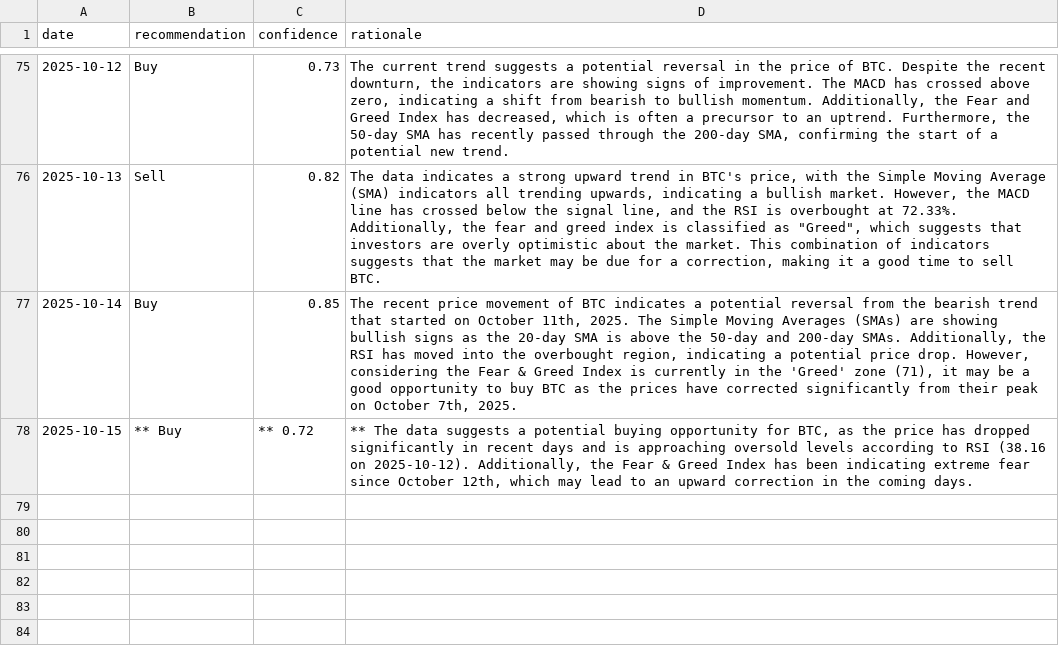
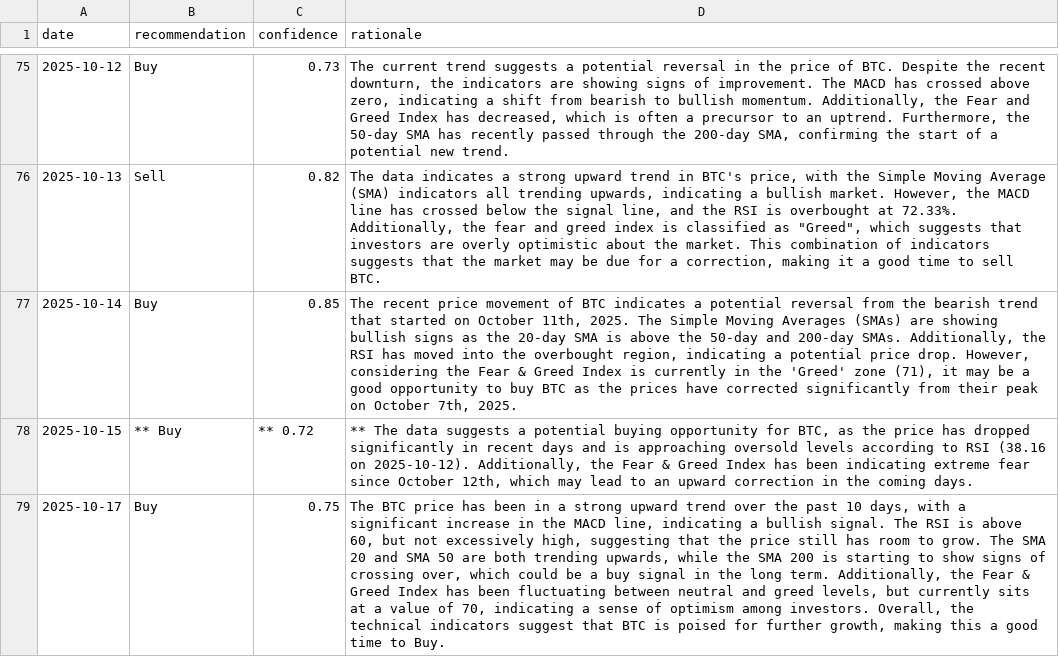
Before and after one commit to amrelsawalhi/DipSignal, a CSV file: data/llama_recommendations_btc.csv, drawn as a sheet; only a part is shown, gaps mark what is left out; the diff names each change by its address in the sheet, - before the commit and + after, or states it on an @@ line.

```diff
--- a/data/llama_recommendations_btc.csv
+++ b/data/llama_recommendations_btc.csv
+row 79: 2025-10-17 | Buy | 0.75 | The BTC price has been in a strong upward trend over the past 10 days, with a significant increase in the MACD line, indicating a bullish signal. The RSI is above 60, but not excessively high, suggesting that the price still has room to grow. The SMA 20 and SMA 50 are both trending upwards, while the SMA 200 is starting to show signs of crossing over, which could be a buy signal in the long term. Additionally, the Fear & Greed Index has been fluctuating between neutral and greed levels, but currently sits at a value of 70, indicating a sense of optimism among investors. Overall, the technical indicators suggest that BTC is poised for further growth, making this a good time to Buy.
```
Also changed, not shown: data/llama_recommendations_ada.csv, data/llama_recommendations_bnb.csv, 12 other files.
